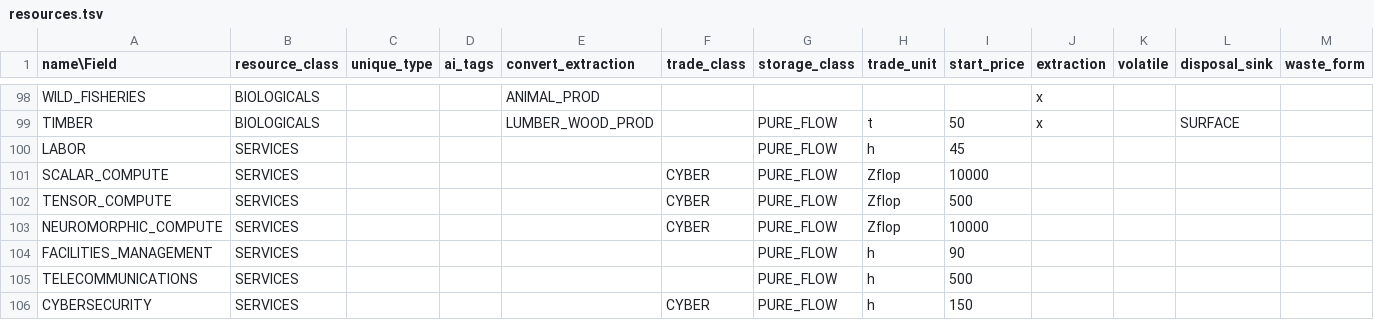
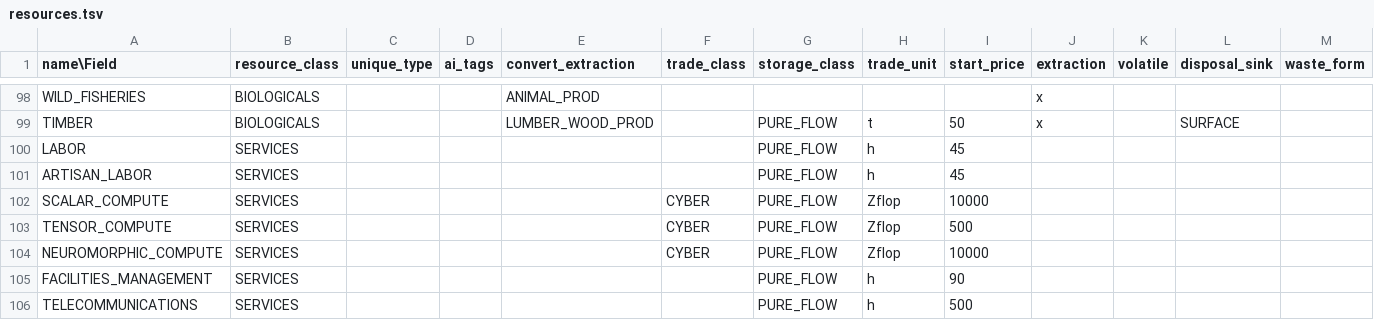
Before and after one commit to t2civ/astropolis_public, a TSV file: tables/resources.tsv, drawn as a sheet; only a part is shown, gaps mark what is left out; the shorter side is filled out with more unchanged rows; rows hold the shown columns only; the diff names each change by its address in the sheet, - before the commit and + after, or states it on an @@ line.

```diff
--- a/tables/resources.tsv
+++ b/tables/resources.tsv
+row 101: ARTISAN_LABOR | SERVICES |  |  |  |  | PURE_FLOW | h | 45
```
Also changed, not shown: tables/operations.tsv, tables/populations.tsv, 4 other files.
